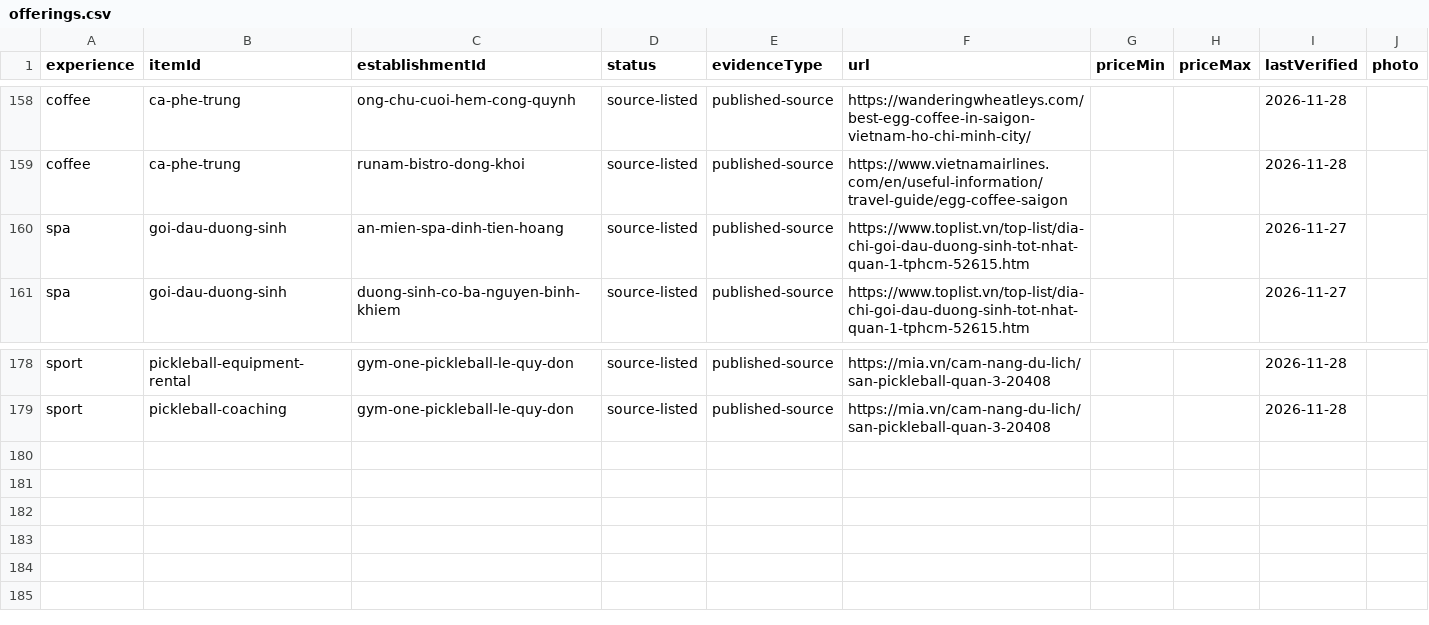
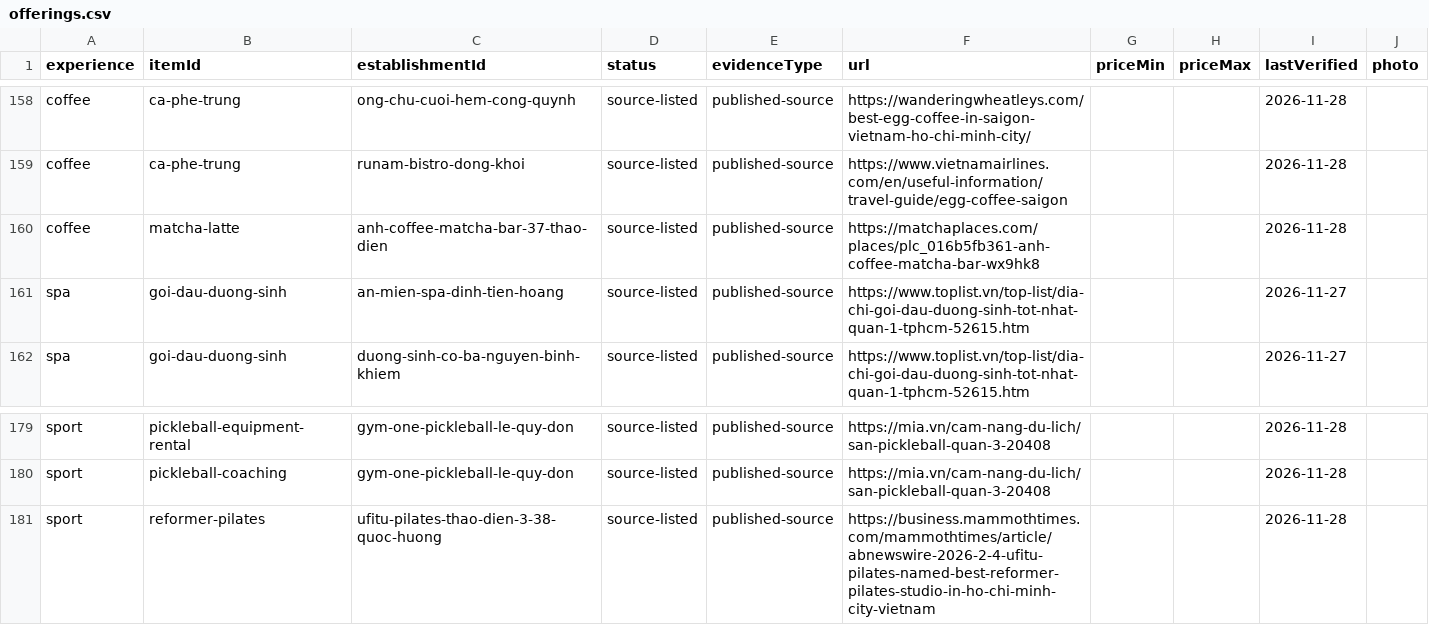
Before and after one commit to Ngamei/K-sExperience, a CSV file: research-exchange/exports/offerings.csv, drawn as a sheet; only a part is shown, gaps mark what is left out.

```diff
--- a/research-exchange/exports/offerings.csv
+++ b/research-exchange/exports/offerings.csv
@@ -159,2 +159,3 @@ coffee,ca-phe-trung,ong-chu-cuoi-hem-cong-quynh,source-listed,published-source,h
 coffee,ca-phe-trung,runam-bistro-dong-khoi,source-listed,published-source,https://www.vietnamairlines.com/en/useful-information/travel-guide/egg-coffee-saigon,,,2026-11-28,
+coffee,matcha-latte,anh-coffee-matcha-bar-37-thao-dien,source-listed,published-source,https://matchaplaces.com/places/plc_016b5fb361-anh-coffee-matcha-bar-wx9hk8,,,2026-11-28,
 spa,goi-dau-duong-sinh,an-mien-spa-dinh-tien-hoang,source-listed,published-source,https://www.toplist.vn/top-list/dia-chi-goi-dau-duong-sinh-tot-nhat-quan-1-tphcm-52615.htm,,,2026-11-27,
@@ -179 +180,2 @@ sport,pickleball-equipment-rental,gym-one-pickleball-le-quy-don,source-listed,pu
 sport,pickleball-coaching,gym-one-pickleball-le-quy-don,source-listed,published-source,https://mia.vn/cam-nang-du-lich/san-pickleball-quan-3-20408,,,2026-11-28,
+sport,reformer-pilates,ufitu-pilates-thao-dien-3-38-quoc-huong,source-listed,published-source,https://business.mammothtimes.com/mammothtimes/article/abnewswire-2026-2-4-ufitu-pilates-named-best-reformer-pilates-studio-in-ho-chi-minh-city-vietnam,,,2026-11-28,
```
Also changed, not shown: research-exchange/exports/establishments.csv, 30 other files.
